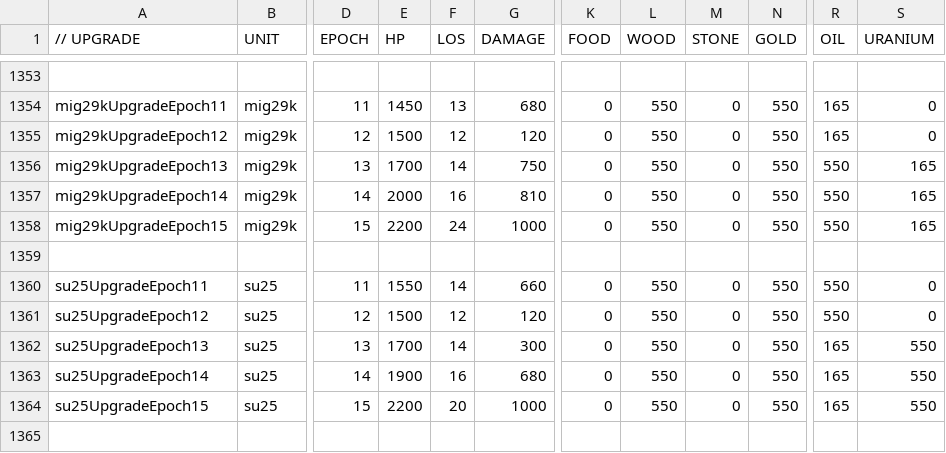
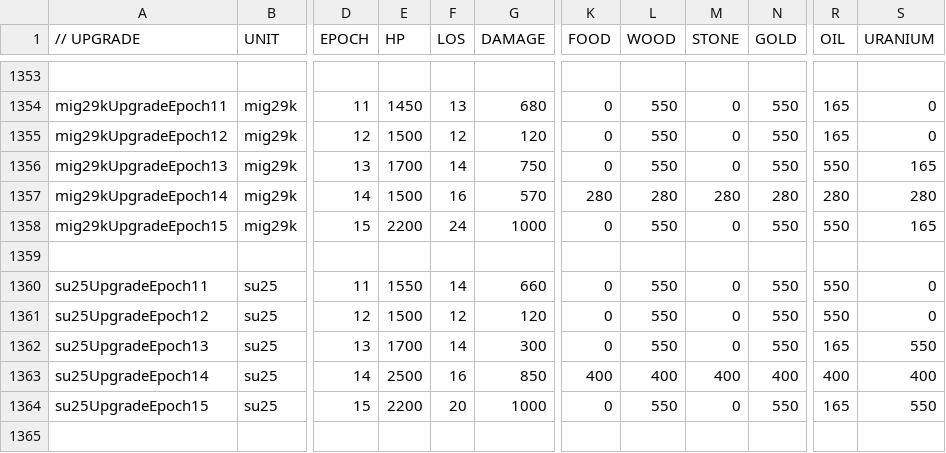
Before and after one commit to luojiang419/ee2, a CSV file: game-metadata/EE2X_db/TechTree/upgrade_unittypes.csv, drawn as a sheet; only a part is shown, gaps mark what is left out; the diff covers the shown part only; the diff names each change by its address in the sheet, - before the commit and + after, or states it on an @@ line.

```diff
--- a/game-metadata/EE2X_db/TechTree/upgrade_unittypes.csv
+++ b/game-metadata/EE2X_db/TechTree/upgrade_unittypes.csv
-E1357 (HP): 2000
+E1357 (HP): 1500
-G1357 (DAMAGE): 810
+G1357 (DAMAGE): 570
-K1357 (FOOD): 0
+K1357 (FOOD): 280
-L1357 (WOOD): 550
+L1357 (WOOD): 280
-M1357 (STONE): 0
+M1357 (STONE): 280
-N1357 (GOLD): 550
+N1357 (GOLD): 280
-R1357 (OIL): 550
+R1357 (OIL): 280
-S1357 (URANIUM): 165
+S1357 (URANIUM): 280
-E1363 (HP): 1900
+E1363 (HP): 2500
-G1363 (DAMAGE): 680
+G1363 (DAMAGE): 850
-K1363 (FOOD): 0
+K1363 (FOOD): 400
-L1363 (WOOD): 550
+L1363 (WOOD): 400
-M1363 (STONE): 0
+M1363 (STONE): 400
-N1363 (GOLD): 550
+N1363 (GOLD): 400
-R1363 (OIL): 165
+R1363 (OIL): 400
-S1363 (URANIUM): 550
+S1363 (URANIUM): 400
```
Also changed, not shown: 32 edited cells elsewhere in this file, 8 other files.
